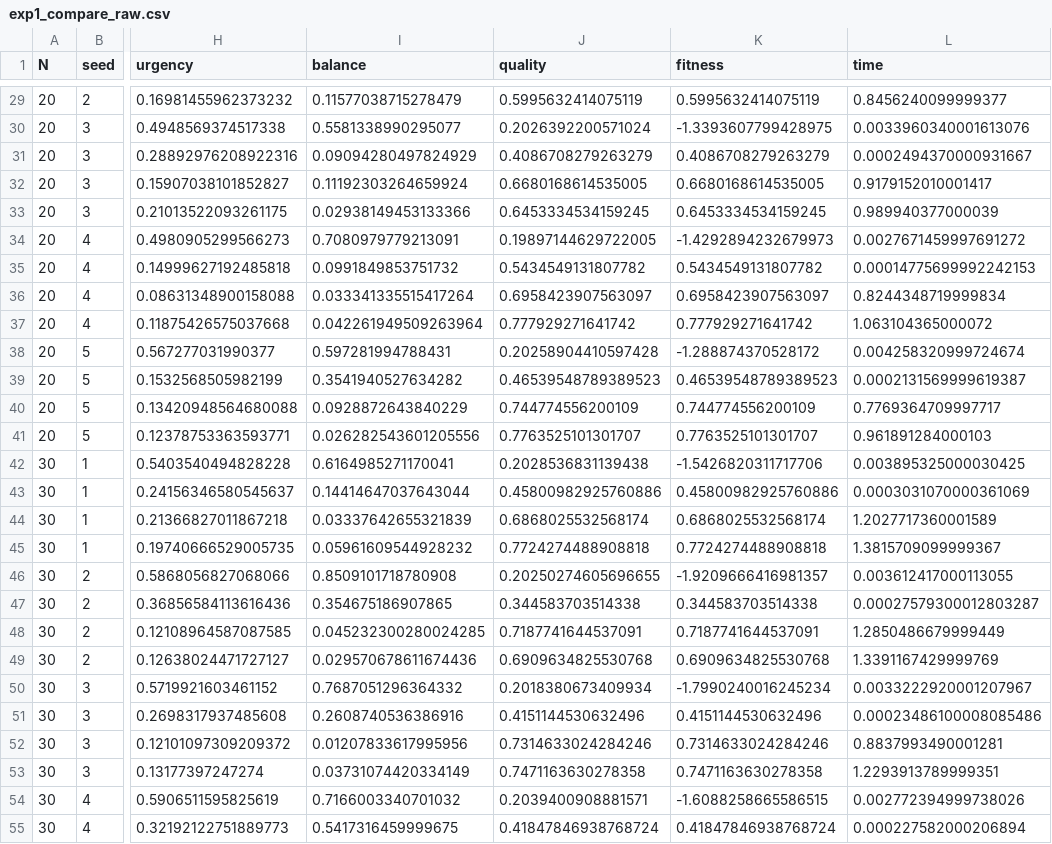
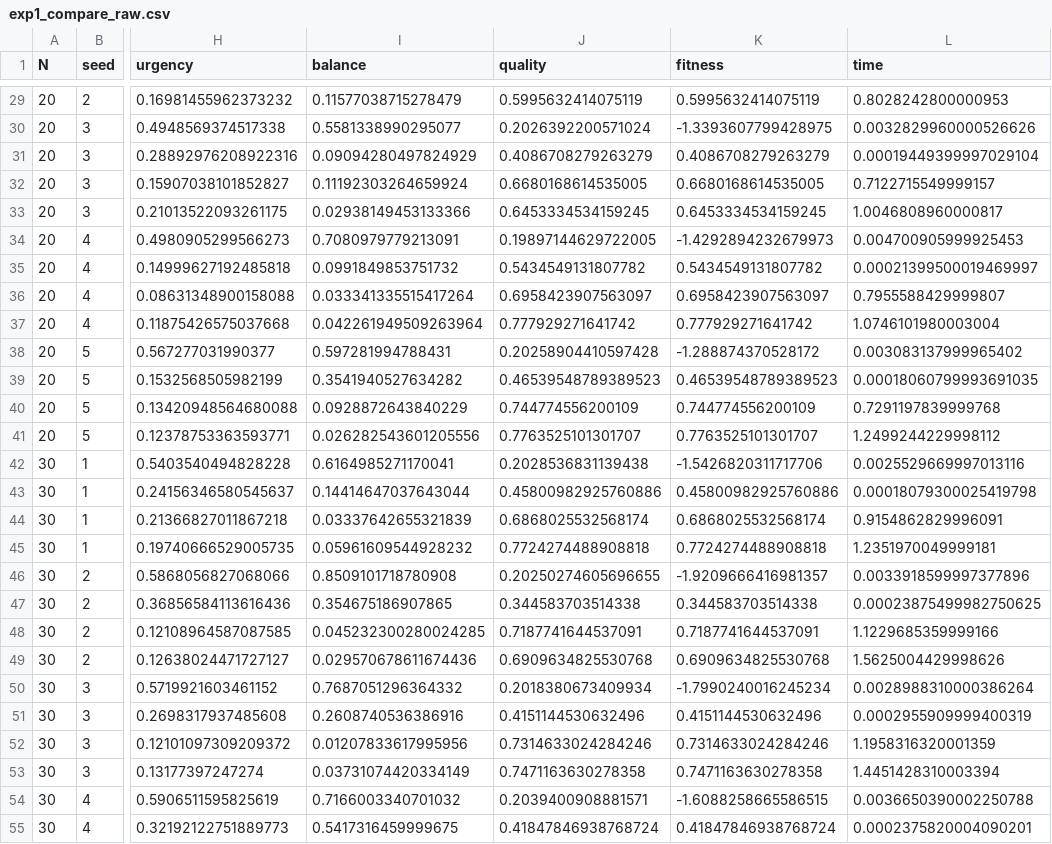
Before and after one commit to TopSideRook2337/si-kursach, a CSV file: experiments/results/exp1_compare_raw.csv, drawn as a sheet; only a part is shown, gaps mark what is left out; the diff covers the shown part only; the diff names each change by its address in the sheet, - before the commit and + after, or states it on an @@ line.

```diff
--- a/experiments/results/exp1_compare_raw.csv
+++ b/experiments/results/exp1_compare_raw.csv
-L29 (time): 0.8456240099999377
+L29 (time): 0.8028242800000953
-L30 (time): 0.0033960340001613076
+L30 (time): 0.0032829960000526626
-L31 (time): 0.0002494370000931667
+L31 (time): 0.00019449399997029104
-L32 (time): 0.9179152010001417
+L32 (time): 0.7122715549999157
-L33 (time): 0.989940377000039
+L33 (time): 1.0046808960000817
-L34 (time): 0.0027671459997691272
+L34 (time): 0.004700905999925453
-L35 (time): 0.00014775699992242153
+L35 (time): 0.00021399500019469997
-L36 (time): 0.8244348719999834
+L36 (time): 0.7955588429999807
-L37 (time): 1.063104365000072
+L37 (time): 1.0746101980003004
-L38 (time): 0.004258320999724674
+L38 (time): 0.003083137999965402
-L39 (time): 0.0002131569999619387
+L39 (time): 0.00018060799993691035
-L40 (time): 0.7769364709997717
+L40 (time): 0.7291197839999768
-L41 (time): 0.961891284000103
+L41 (time): 1.2499244229998112
-L42 (time): 0.003895325000030425
+L42 (time): 0.0025529669997013116
-L43 (time): 0.0003031070000361069
+L43 (time): 0.00018079300025419798
-L44 (time): 1.2027717360001589
+L44 (time): 0.9154862829996091
-L45 (time): 1.3815709099999367
+L45 (time): 1.2351970049999181
-L46 (time): 0.003612417000113055
+L46 (time): 0.0033918599997377896
-L47 (time): 0.00027579300012803287
+L47 (time): 0.00023875499982750625
-L48 (time): 1.2850486679999449
+L48 (time): 1.1229685359999166
-L49 (time): 1.3391167429999769
+L49 (time): 1.5625004429998626
-L50 (time): 0.0033222920001207967
+L50 (time): 0.0028988310000386264
-L51 (time): 0.00023486100008085486
+L51 (time): 0.0002955909999400319
-L52 (time): 0.8837993490001281
+L52 (time): 1.1958316320001359
-L53 (time): 1.2293913789999351
+L53 (time): 1.4451428310003394
-L54 (time): 0.002772394999738026
+L54 (time): 0.0036650390002250788
-L55 (time): 0.000227582000206894
+L55 (time): 0.0002375820004090201
```
Also changed, not shown: 53 edited cells elsewhere in this file, experiments/results/exp1_compare.csv, experiments/results/exp2_bruteforce.csv, 16 other files.
